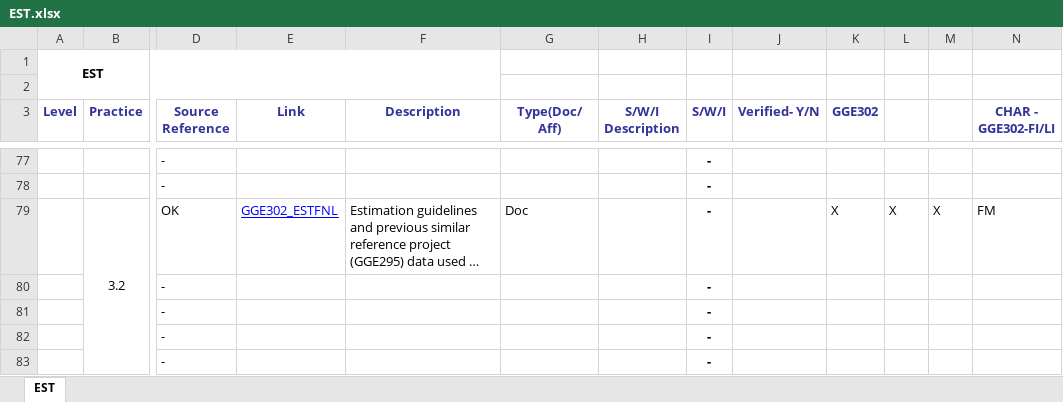
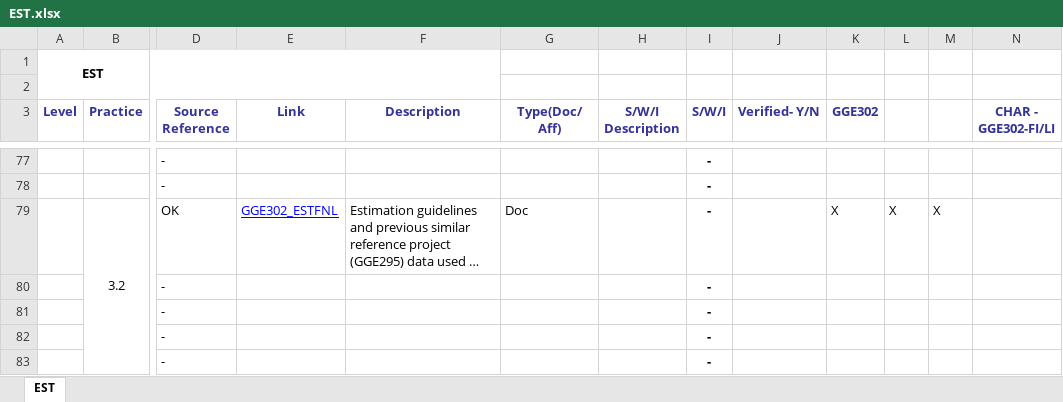
Before and after one commit to JalajMathur/PEG_2022, an Excel workbook: PIID/EST.xlsx, sheet EST, drawn as a sheet; only a part is shown, gaps mark what is left out; long unchanged cells end in …; values as stored, in another font and other column widths than the file's, no borders; conditional formats not drawn; the diff covers the shown part only; the diff names each change by its address in the sheet, - before the commit and + after, or states it on an @@ line.

```diff
--- a/PIID/EST.xlsx (sheet EST)
+++ b/PIID/EST.xlsx (sheet EST)
-N79 (CHAR - GGE302-FI/LI): FM
+N79 (CHAR - GGE302-FI/LI): (empty)
```
Also changed, not shown: 6 edited cells elsewhere in this sheet.
